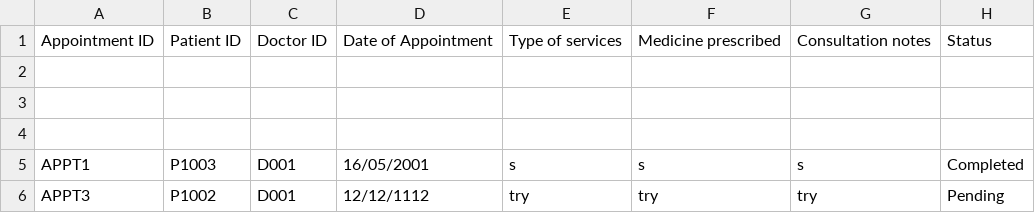
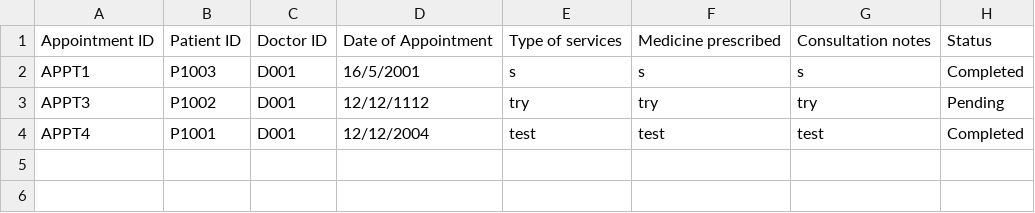
Before and after one commit to ajunhoa/OOP-Project, a CSV file: assets/appointment_outcome.csv, drawn as a sheet.

```diff
--- a/assets/appointment_outcome.csv
+++ b/assets/appointment_outcome.csv
@@ -1,6 +1,4 @@
 Appointment ID,Patient ID,Doctor ID,Date of Appointment,Type of services,Medicine prescribed,Consultation notes,Status
-
-
-
-APPT1,P1003,D001,16/05/2001,s,s,s,Completed
+APPT1,P1003,D001,16/5/2001,s,s,s,Completed
 APPT3,P1002,D001,12/12/1112,try,try,try,Pending
+APPT4,P1001,D001,12/12/2004,test,test,test,Completed
```
Also changed, not shown: 1 other file.
